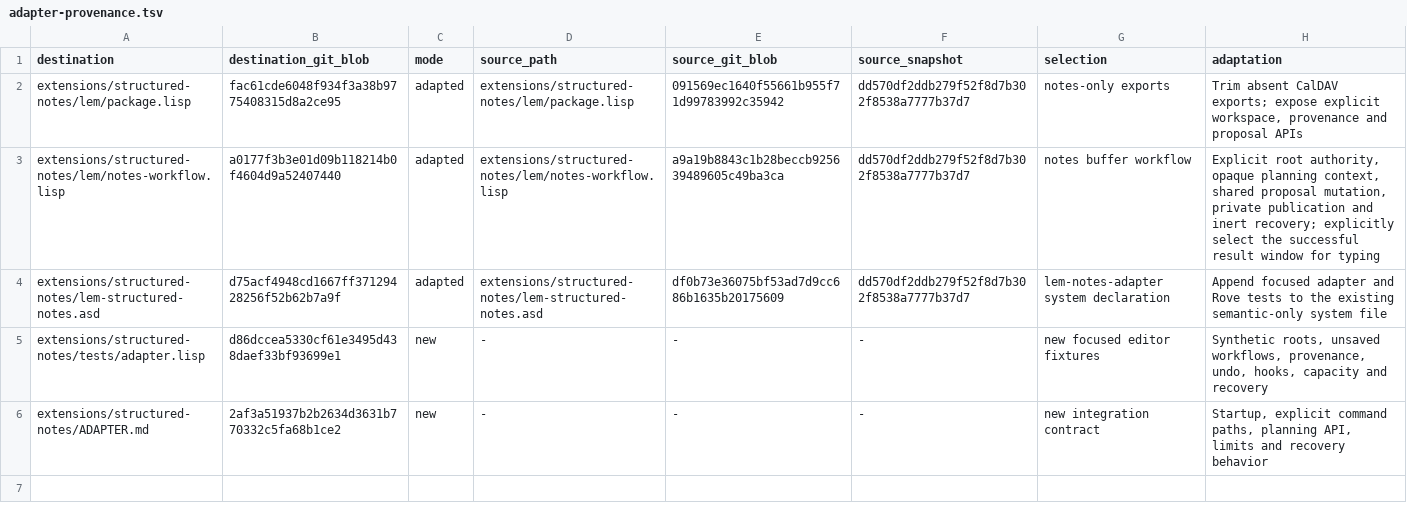
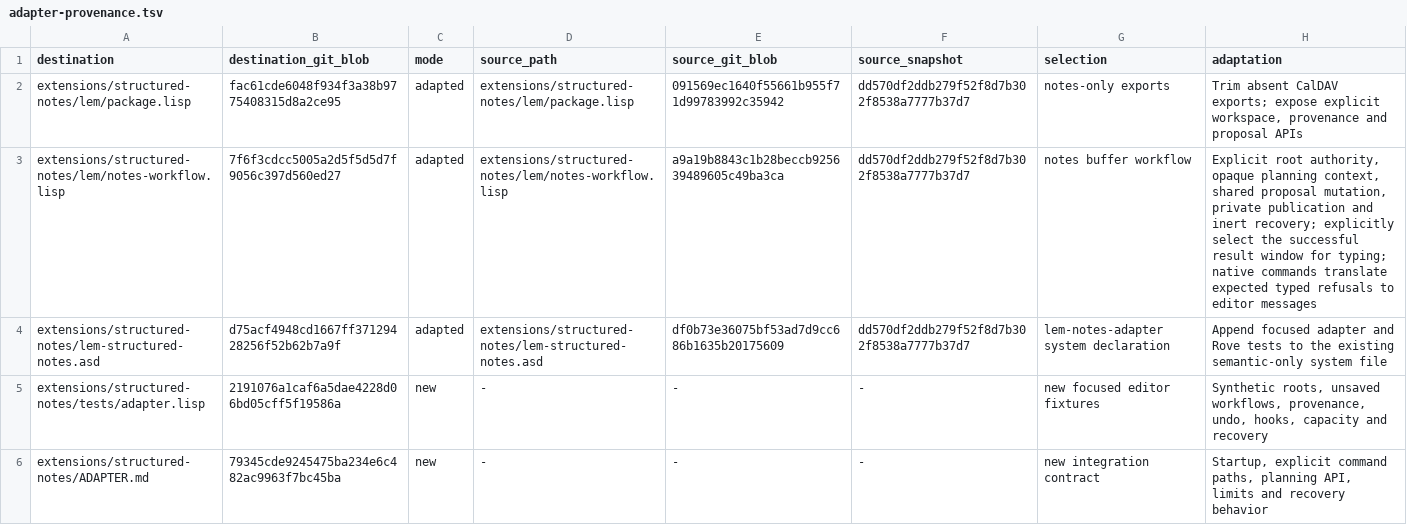
Before and after one commit to yathxyz/lem, a TSV file: extensions/structured-notes/adapter-provenance.tsv, drawn as a sheet.

Commit message:
Keep expected native notes refusals in the active editor view

```diff
--- a/extensions/structured-notes/adapter-provenance.tsv
+++ b/extensions/structured-notes/adapter-provenance.tsv
@@ -2,5 +2,5 @@ destination	destination_git_blob	mode	source_path	source_git_blob	source_snapsho
 extensions/structured-notes/lem/package.lisp	fac61cde6048f934f3a38b9775408315d8a2ce95	adapted	extensions/structured-notes/lem/package.lisp	091569ec1640f55661b955f71d99783992c35942	dd570df2ddb279f52f8d7b302f8538a7777b37d7	notes-only exports	Trim absent CalDAV exports; expose explicit workspace, provenance and proposal APIs
-extensions/structured-notes/lem/notes-workflow.lisp	a0177f3b3e01d09b118214b0f4604d9a52407440	adapted	extensions/structured-notes/lem/notes-workflow.lisp	a9a19b8843c1b28beccb925639489605c49ba3ca	dd570df2ddb279f52f8d7b302f8538a7777b37d7	notes buffer workflow	Explicit root authority, opaque planning context, shared proposal mutation, private publication and inert recovery; explicitly select the successful result window for typing
+extensions/structured-notes/lem/notes-workflow.lisp	7f6f3cdcc5005a2d5f5d5d7f9056c397d560ed27	adapted	extensions/structured-notes/lem/notes-workflow.lisp	a9a19b8843c1b28beccb925639489605c49ba3ca	dd570df2ddb279f52f8d7b302f8538a7777b37d7	notes buffer workflow	Explicit root authority, opaque planning context, shared proposal mutation, private publication and inert recovery; explicitly select the successful result window for typing; native commands translate expected typed refusals to editor messages
 extensions/structured-notes/lem-structured-notes.asd	d75acf4948cd1667ff37129428256f52b62b7a9f	adapted	extensions/structured-notes/lem-structured-notes.asd	df0b73e36075bf53ad7d9cc686b1635b20175609	dd570df2ddb279f52f8d7b302f8538a7777b37d7	lem-notes-adapter system declaration	Append focused adapter and Rove tests to the existing semantic-only system file
-extensions/structured-notes/tests/adapter.lisp	d86dccea5330cf61e3495d438daef33bf93699e1	new	-	-	-	new focused editor fixtures	Synthetic roots, unsaved workflows, provenance, undo, hooks, capacity and recovery
-extensions/structured-notes/ADAPTER.md	2af3a51937b2b2634d3631b770332c5fa68b1ce2	new	-	-	-	new integration contract	Startup, explicit command paths, planning API, limits and recovery behavior
+extensions/structured-notes/tests/adapter.lisp	2191076a1caf6a5dae4228d06bd05cff5f19586a	new	-	-	-	new focused editor fixtures	Synthetic roots, unsaved workflows, provenance, undo, hooks, capacity and recovery
+extensions/structured-notes/ADAPTER.md	79345cde9245475ba234e6c482ac9963f7bc45ba	new	-	-	-	new integration contract	Startup, explicit command paths, planning API, limits and recovery behavior
```
Also changed, not shown: 3 other files.
